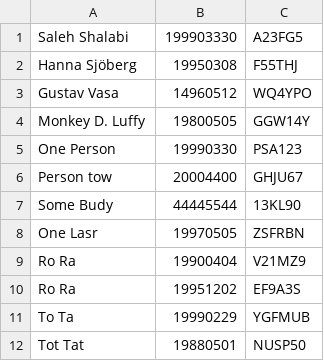
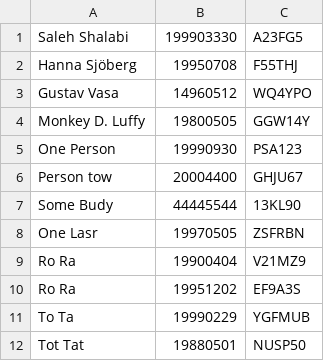
Before and after one commit to saleh1shalabi/1DV608, a CSV file: files/members.csv, drawn as a sheet.

```diff
--- a/files/members.csv
+++ b/files/members.csv
@@ -1,6 +1,6 @@
 Saleh Shalabi,199903330,A23FG5
-Hanna Sjöberg,19950308,F55THJ
+Hanna Sjöberg,19950708,F55THJ
 Gustav Vasa,14960512,WQ4YPO
 Monkey D. Luffy,19800505,GGW14Y
-One Person,19990330,PSA123
+One Person,19990930,PSA123
 Person tow,20004400,GHJU67
```
Also changed, not shown: 11 other files.
